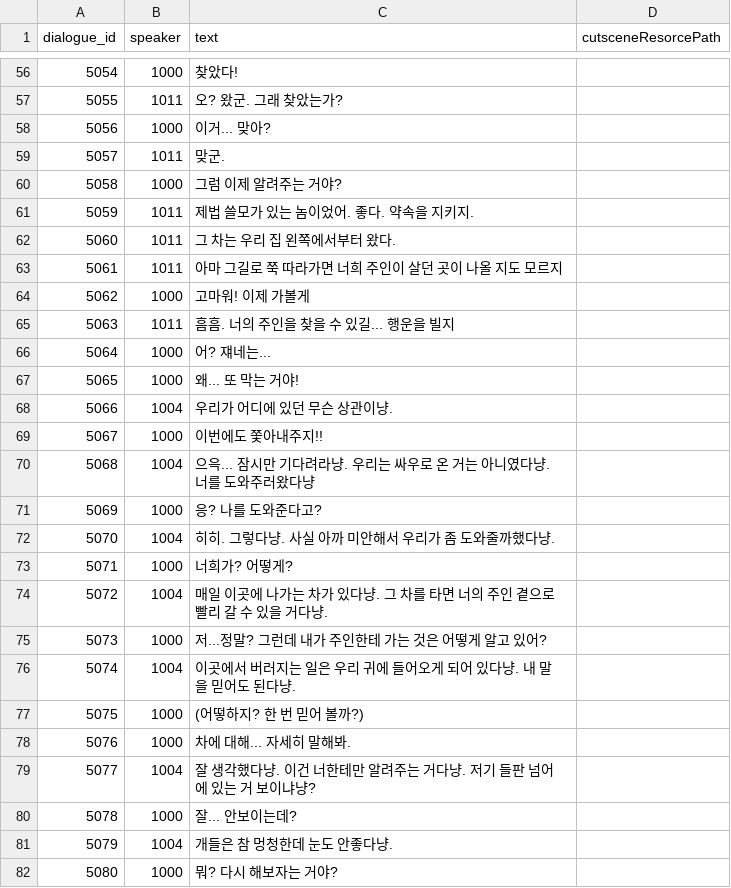
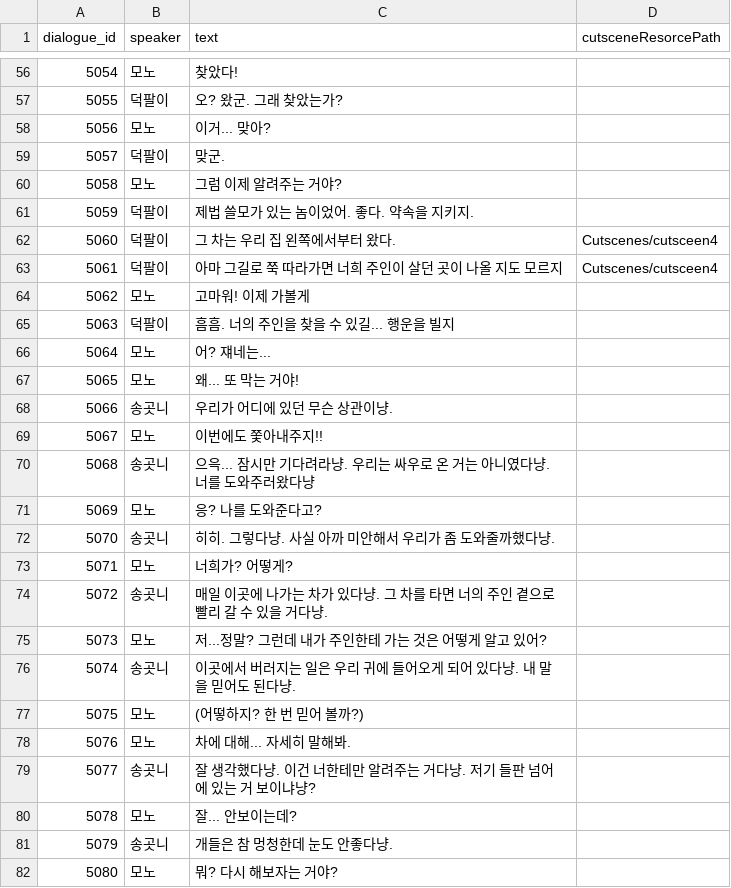
Before and after one commit to B-Dam/Project_DAD, a CSV file: Assets/Resources/CSV/dialog/dialogueDB.csv, drawn as a sheet; only a part is shown, gaps mark what is left out; the diff covers the shown part only; the diff names each change by its address in the sheet, - before the commit and + after, or states it on an @@ line.

```diff
--- a/Assets/Resources/CSV/dialog/dialogueDB.csv
+++ b/Assets/Resources/CSV/dialog/dialogueDB.csv
-B56 (speaker): 1000
+B56 (speaker): 모노
-B57 (speaker): 1011
+B57 (speaker): 덕팔이
-B58 (speaker): 1000
+B58 (speaker): 모노
-B59 (speaker): 1011
+B59 (speaker): 덕팔이
-B60 (speaker): 1000
+B60 (speaker): 모노
-B61:B63 (speaker): 1011
+B61:B63 (speaker): 덕팔이
-D62:D63 (cutsceneResorcePath): (empty)
+D62:D63 (cutsceneResorcePath): Cutscenes/cutsceen4
-B64 (speaker): 1000
+B64 (speaker): 모노
-B65 (speaker): 1011
+B65 (speaker): 덕팔이
-B66:B67 (speaker): 1000
+B66:B67 (speaker): 모노
-B68 (speaker): 1004
+B68 (speaker): 송곳니
-B69 (speaker): 1000
+B69 (speaker): 모노
-B70 (speaker): 1004
+B70 (speaker): 송곳니
-B71 (speaker): 1000
+B71 (speaker): 모노
-B72 (speaker): 1004
+B72 (speaker): 송곳니
-B73 (speaker): 1000
+B73 (speaker): 모노
-B74 (speaker): 1004
+B74 (speaker): 송곳니
-B75 (speaker): 1000
+B75 (speaker): 모노
-B76 (speaker): 1004
+B76 (speaker): 송곳니
-B77:B78 (speaker): 1000
+B77:B78 (speaker): 모노
-B79 (speaker): 1004
+B79 (speaker): 송곳니
-B80 (speaker): 1000
+B80 (speaker): 모노
-B81 (speaker): 1004
+B81 (speaker): 송곳니
-B82 (speaker): 1000
+B82 (speaker): 모노
```
Also changed, not shown: 2 added rows, 1 removed row, 66 edited cells and row numbers in column A elsewhere in this file, 12 other files.
